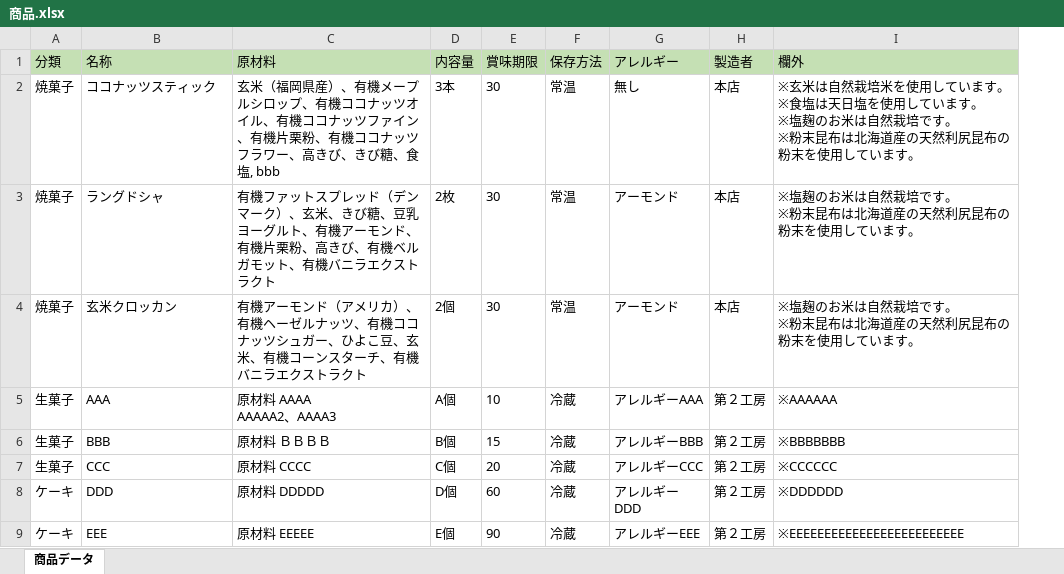
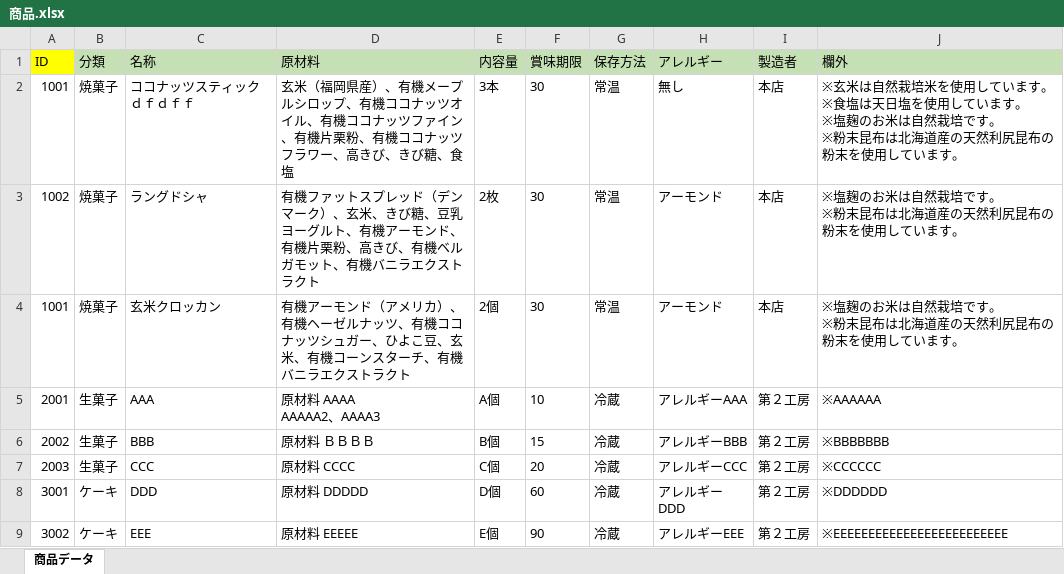
Before and after one commit to H-sakasegawa/PrintIngredientsList, an Excel workbook: PrintIngredientsList/bin/Debug/Database/商品.xlsx, sheet 商品データ, drawn as a sheet; values as stored, in another font and other column widths than the file's, no borders; addresses are those after the commit; the diff names each change by its address in the sheet, - before the commit and + after, or states it on an @@ line.

```diff
--- a/PrintIngredientsList/bin/Debug/Database/商品.xlsx (sheet 商品データ)
+++ b/PrintIngredientsList/bin/Debug/Database/商品.xlsx (sheet 商品データ)
+column A (ID), rows 2-9: 1001 | 1002 | 1001 | 2001 | 2002 | 2003 | 3001 | 3002
-C2 (名称): ココナッツスティック
+C2 (名称): ココナッツスティックｄｆｄｆｆ
-D2 (原材料): …糖、食塩, bbb
+D2 (原材料): …糖、食塩
```
Also changed, not shown: PrintIngredientsList/bin/Release/Database/商品.xlsx, 10 other files.
